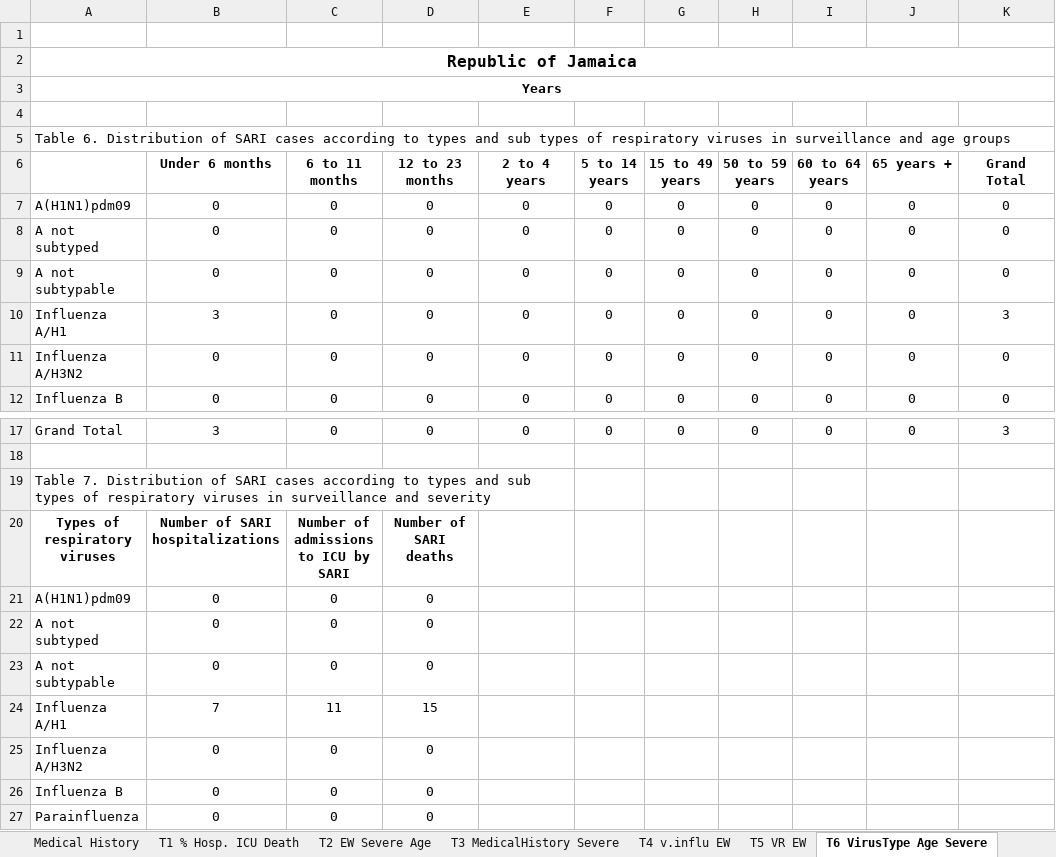
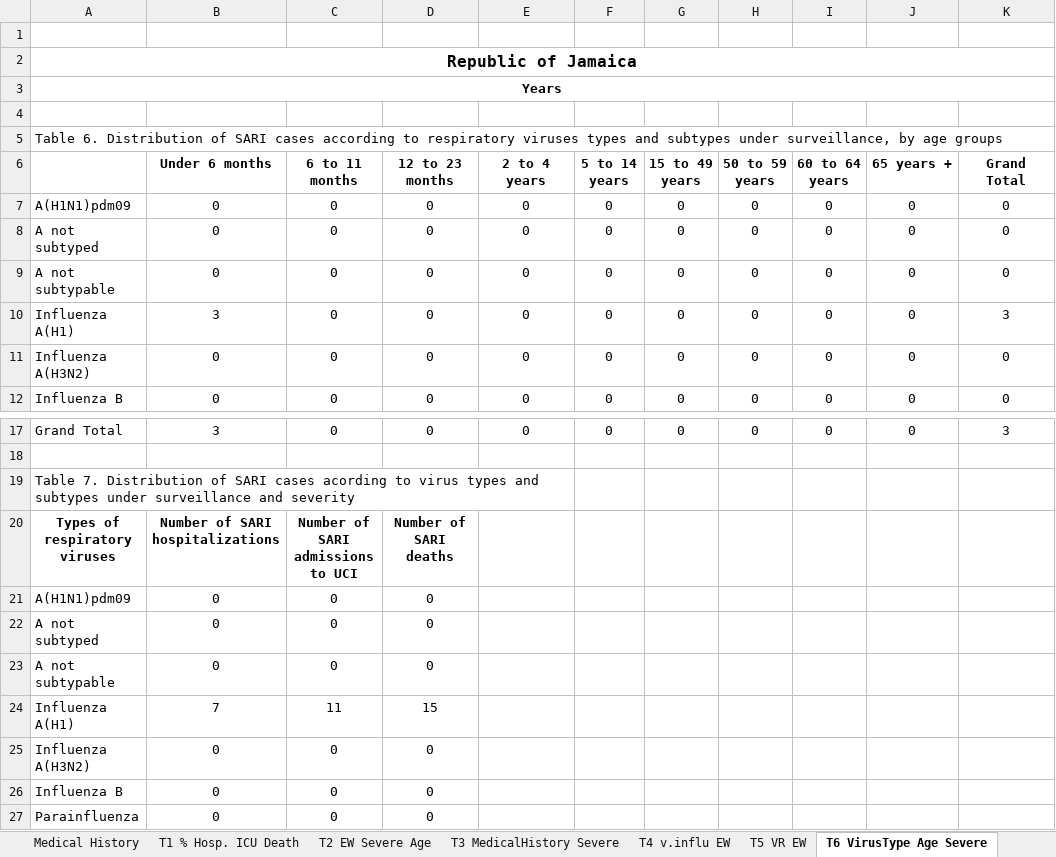
Before and after one commit to aguilarcar2/PAHOFLU_INT, an Excel workbook: Template/Export/Sari_R6_17.xlsx, sheet T6 VirusType Age Severe, drawn as a sheet; only a part is shown, gaps mark what is left out; values as stored, in another font and other column widths than the file's, no borders; the diff names each change by its address in the sheet, - before the commit and + after, or states it on an @@ line.

```diff
--- a/Template/Export/Sari_R6_17.xlsx (sheet T6 VirusType Age Severe)
+++ b/Template/Export/Sari_R6_17.xlsx (sheet T6 VirusType Age Severe)
-A5: …according to types and sub types of respiratory viruses in surveillance and age groups
+A5: …according to respiratory viruses types and subtypes under surveillance, by age groups
-A10: Influenza A/H1
+A10: Influenza A(H1)
-A11: Influenza A/H3N2
+A11: Influenza A(H3N2)
-A19: …SARI cases according to types and sub types of respiratory viruses in surveillance and…
+A19: …SARI cases acording to virus types and subtypes under surveillance and…
-C20 (6 to 11 months): Number of admissions to ICU by SARI
+C20 (6 to 11 months): Number of SARI admissions to UCI
-A24: Influenza A/H1
+A24: Influenza A(H1)
-A25: Influenza A/H3N2
+A25: Influenza A(H3N2)
```
Also changed, not shown: sheet Tables, sheet T1 % Hosp. ICU Death, sheet T3 MedicalHistory Severe, sheet T5 VR EW, sheet T4 v.influ EW, sheet Medical History, hidden cells, charts or pictures, Template/Export/Sari_R4_18.xlsx, Template/Export/Sari_R4_25.xlsx, 47 other files.
